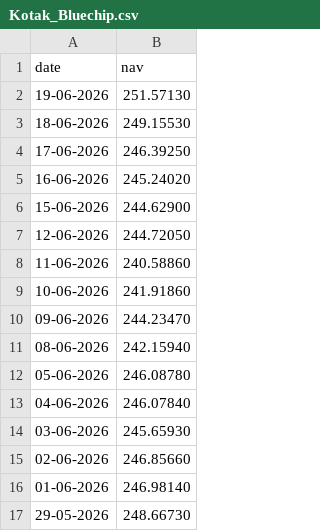
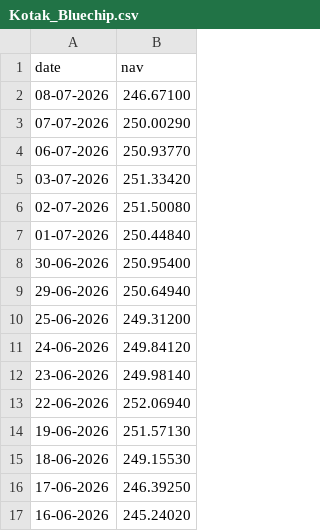
Before and after one commit to Utsav-Ratpiya/Mutual-Fund-Analytics-Bluestock-, a CSV file: data/raw/Kotak_Bluechip.csv, drawn as a sheet; only a part is shown; the shorter side is filled out with more unchanged rows.

```diff
--- a/data/raw/Kotak_Bluechip.csv
+++ b/data/raw/Kotak_Bluechip.csv
@@ -1,2 +1,14 @@
 date,nav
+08-07-2026,246.67100
+07-07-2026,250.00290
+06-07-2026,250.93770
+03-07-2026,251.33420
+02-07-2026,251.50080
+01-07-2026,250.44840
+30-06-2026,250.95400
+29-06-2026,250.64940
+25-06-2026,249.31200
+24-06-2026,249.84120
+23-06-2026,249.98140
+22-06-2026,252.06940
 19-06-2026,251.57130
```
Also changed, not shown: data/raw/Axis_Bluechip.csv, data/raw/ICICI_Bluechip.csv, 24 other files.
